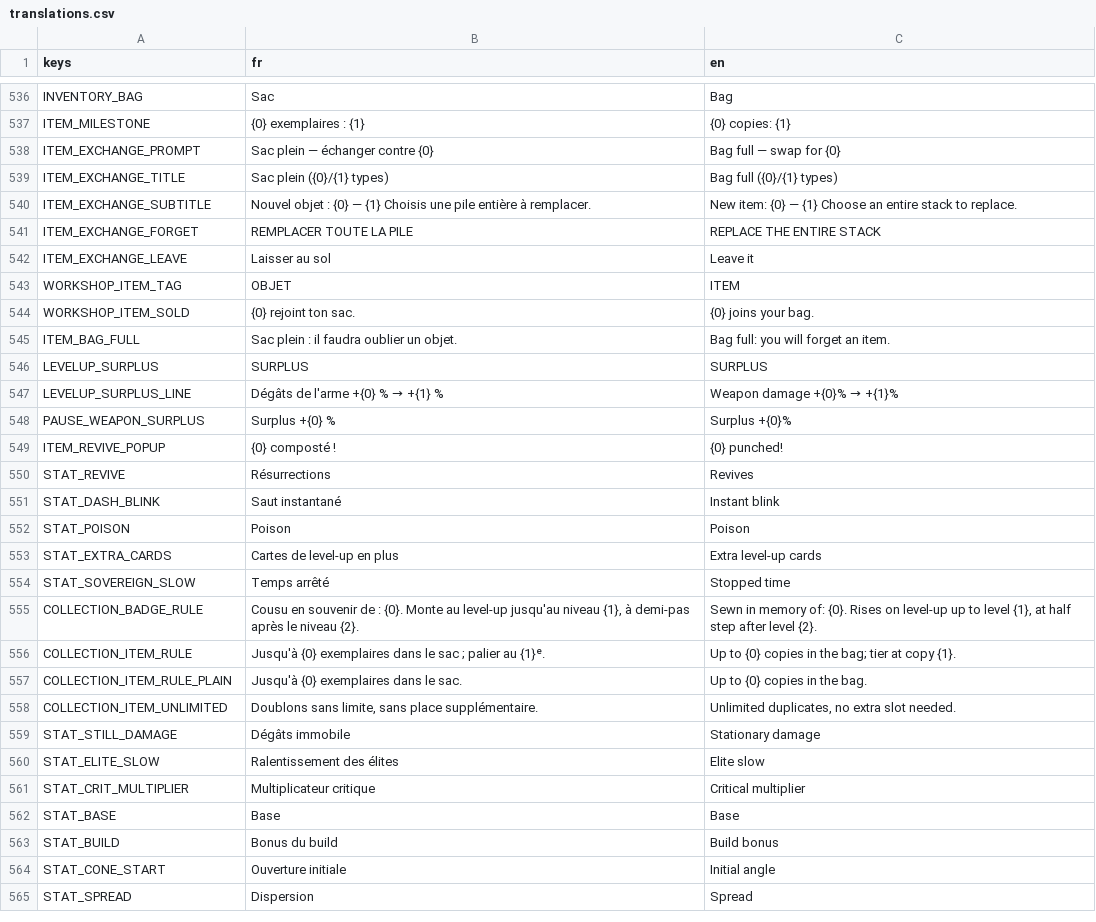
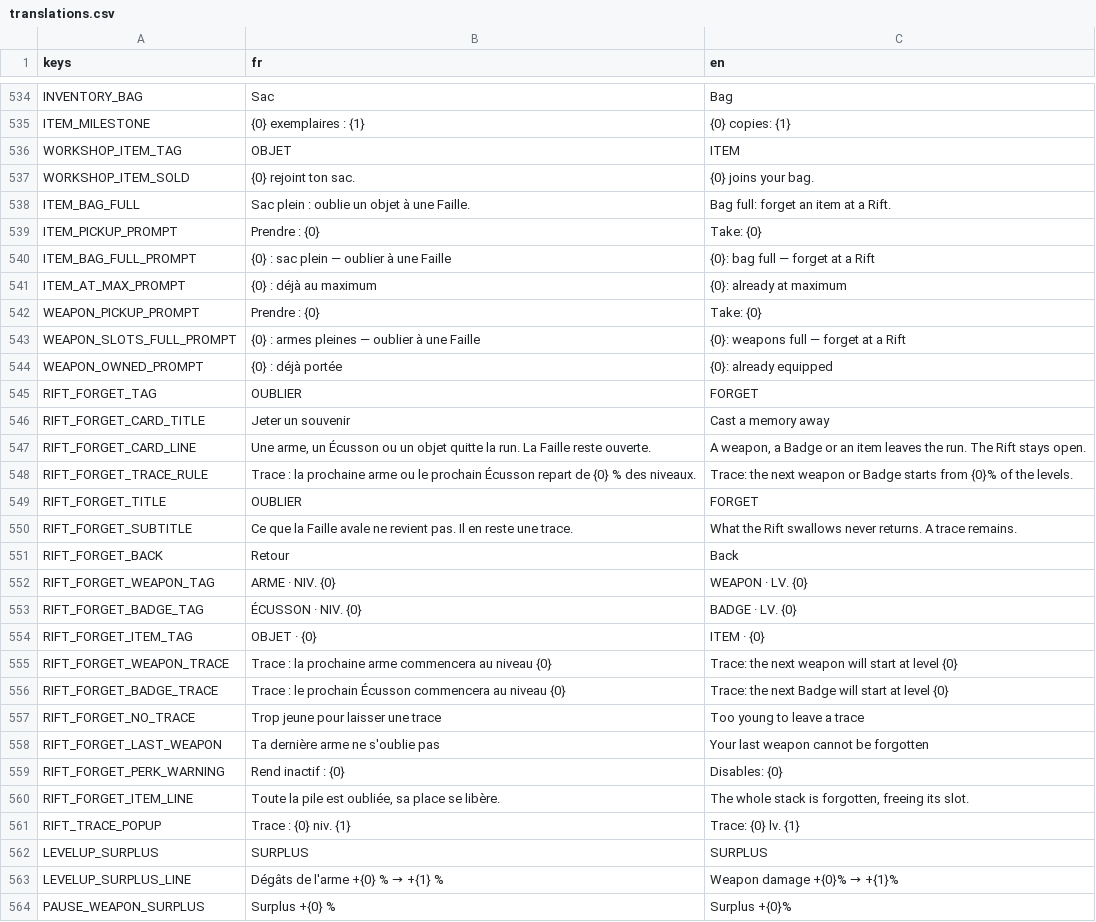
Before and after one commit to raphplt/vestiges, a CSV file: assets/translations/translations.csv, drawn as a sheet; only a part is shown, gaps mark what is left out; the shorter side is filled out with more unchanged rows; the diff covers the shown part only.

Commit message:
feat: oublier une arme, un Écusson ou un objet à la Faille contre de l'Essence, avec une trace sur le suivant ; Souverains qui ne disparaissent plus (plan 44, DECISIONS §157)
- Faille : carte « Oublier » après les offres ; 100 Essence puis +50 % par oubli ; la Faille reste ouverte ; offres visant ce qui est oublié retirées.
- Trace : la prochaine arme ou le prochain Écusson repart de la moitié des niveaux oubliés, en améliorations communes.
- Écusson oublié : apport rendu, PV portés gardés, paliers débranchés, fil d'usage arrêté.
- Retirés : échange d'arme au sol, écran d'échange du sac plein, achat à sac plein de l'Atelier. Un objet qui n'entre pas attend au sol sans expirer.
- Chasse : plus de limite de temps, le Souverain reste jusqu'à sa mort.
- Bancs : inventory (88 contrôles), captures --capture-rift et --capture-sovereign.

```diff
--- a/assets/translations/translations.csv
+++ b/assets/translations/translations.csv
@@ -537,10 +535,28 @@ INVENTORY_BAG,Sac,Bag
 ITEM_MILESTONE,{0} exemplaires : {1},{0} copies: {1}
-ITEM_EXCHANGE_PROMPT,Sac plein — échanger contre {0},Bag full — swap for {0}
-ITEM_EXCHANGE_TITLE,Sac plein ({0}/{1} types),Bag full ({0}/{1} types)
-ITEM_EXCHANGE_SUBTITLE,Nouvel objet : {0} — {1} Choisis une pile entière à remplacer.,New item: {0} — {1} Choose an entire stack to replace.
-ITEM_EXCHANGE_FORGET,REMPLACER TOUTE LA PILE,REPLACE THE ENTIRE STACK
-ITEM_EXCHANGE_LEAVE,Laisser au sol,Leave it
 WORKSHOP_ITEM_TAG,OBJET,ITEM
 WORKSHOP_ITEM_SOLD,{0} rejoint ton sac.,{0} joins your bag.
-ITEM_BAG_FULL,"Sac plein : il faudra oublier un objet.","Bag full: you will forget an item."
+ITEM_BAG_FULL,"Sac plein : oublie un objet à une Faille.","Bag full: forget an item at a Rift."
+ITEM_PICKUP_PROMPT,Prendre : {0},Take: {0}
+ITEM_BAG_FULL_PROMPT,{0} : sac plein — oublier à une Faille,{0}: bag full — forget at a Rift
+ITEM_AT_MAX_PROMPT,{0} : déjà au maximum,{0}: already at maximum
+WEAPON_PICKUP_PROMPT,Prendre : {0},Take: {0}
+WEAPON_SLOTS_FULL_PROMPT,{0} : armes pleines — oublier à une Faille,{0}: weapons full — forget at a Rift
+WEAPON_OWNED_PROMPT,{0} : déjà portée,{0}: already equipped
+RIFT_FORGET_TAG,OUBLIER,FORGET
+RIFT_FORGET_CARD_TITLE,Jeter un souvenir,Cast a memory away
+RIFT_FORGET_CARD_LINE,"Une arme, un Écusson ou un objet quitte la run. La Faille reste ouverte.","A weapon, a Badge or an item leaves the run. The Rift stays open."
+RIFT_FORGET_TRACE_RULE,"Trace : la prochaine arme ou le prochain Écusson repart de {0} % des niveaux.","Trace: the next weapon or Badge starts from {0}% of the levels."
+RIFT_FORGET_TITLE,OUBLIER,FORGET
+RIFT_FORGET_SUBTITLE,Ce que la Faille avale ne revient pas. Il en reste une trace.,What the Rift swallows never returns. A trace remains.
+RIFT_FORGET_BACK,Retour,Back
+RIFT_FORGET_WEAPON_TAG,ARME · NIV. {0},WEAPON · LV. {0}
+RIFT_FORGET_BADGE_TAG,ÉCUSSON · NIV. {0},BADGE · LV. {0}
+RIFT_FORGET_ITEM_TAG,OBJET · {0},ITEM · {0}
+RIFT_FORGET_WEAPON_TRACE,Trace : la prochaine arme commencera au niveau {0},Trace: the next weapon will start at level {0}
+RIFT_FORGET_BADGE_TRACE,Trace : le prochain Écusson commencera au niveau {0},Trace: the next Badge will start at level {0}
+RIFT_FORGET_NO_TRACE,Trop jeune pour laisser une trace,Too young to leave a trace
+RIFT_FORGET_LAST_WEAPON,Ta dernière arme ne s'oublie pas,Your last weapon cannot be forgotten
+RIFT_FORGET_PERK_WARNING,Rend inactif : {0},Disables: {0}
+RIFT_FORGET_ITEM_LINE,"Toute la pile est oubliée, sa place se libère.","The whole stack is forgotten, freeing its slot."
+RIFT_TRACE_POPUP,Trace : {0} niv. {1},Trace: {0} lv. {1}
 LEVELUP_SURPLUS,SURPLUS,SURPLUS
```
Also changed, not shown: 2 removed rows and 4 edited cells elsewhere in this file, 38 other files.
